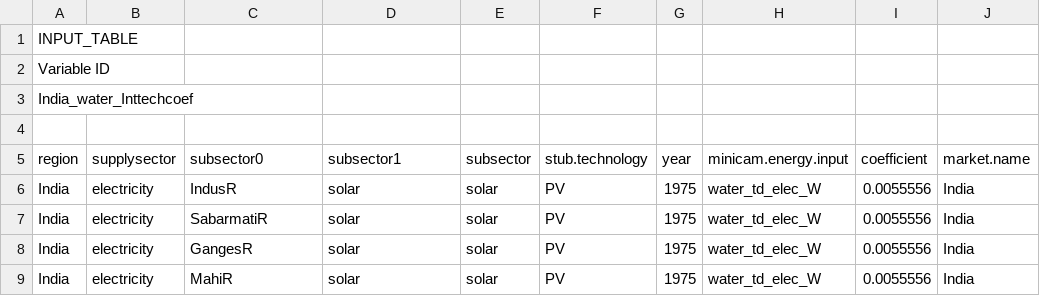
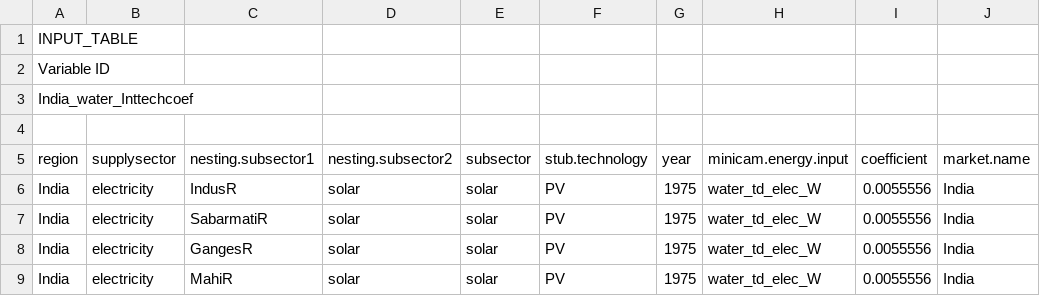
Before and after one commit to Zaid2995/GCAM_India_Water, a CSV file: input/gcamdata/inst/extdata/water/Exogenous/India header files (new headers created in R)/zwater_IndiaGlobalIntTechCoef_elec_cool.csv, drawn as a sheet; only a part is shown.

```diff
--- a/input/gcamdata/inst/extdata/water/Exogenous/India header files (new headers created in R)/zwater_IndiaGlobalIntTechCoef_elec_cool.csv
+++ b/input/gcamdata/inst/extdata/water/Exogenous/India header files (new headers created in R)/zwater_IndiaGlobalIntTechCoef_elec_cool.csv
@@ -4,3 +4,3 @@ India_water_Inttechcoef
 
-region,supplysector,subsector0,subsector1,subsector,stub.technology,year,minicam.energy.input,coefficient,market.name
+region,supplysector,nesting.subsector1,nesting.subsector2,subsector,stub.technology,year,minicam.energy.input,coefficient,market.name
 India,electricity,IndusR,solar,solar,PV,1975,water_td_elec_W,0.0055556,India
```
Also changed, not shown: input/gcamdata/inst/extdata/water/Exogenous/India header files (new headers created in R)/zwater_IndiaBasinspowerplantShrwt.csv, input/gcamdata/inst/extdata/water/Exogenous/India header files (new headers created in R)/zwater_IndiaSubsectorelec_logit.csv, 10 other files.
